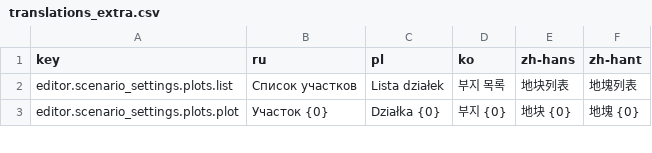
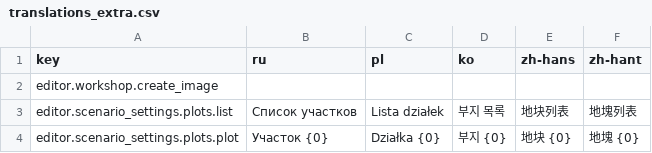
Before and after one commit to Xuxotron/UnderPressure, a CSV file: translations_extra.csv, drawn as a sheet; only a part is shown.

```diff
--- a/translations_extra.csv
+++ b/translations_extra.csv
@@ -1,2 +1,3 @@
 key,ru,pl,ko,zh-hans,zh-hant
+editor.workshop.create_image,,,,,
 editor.scenario_settings.plots.list,Список участков,Lista działek,부지 목록,地块列表,地塊列表
```
Also changed, not shown: translations.csv, 1 other file.
